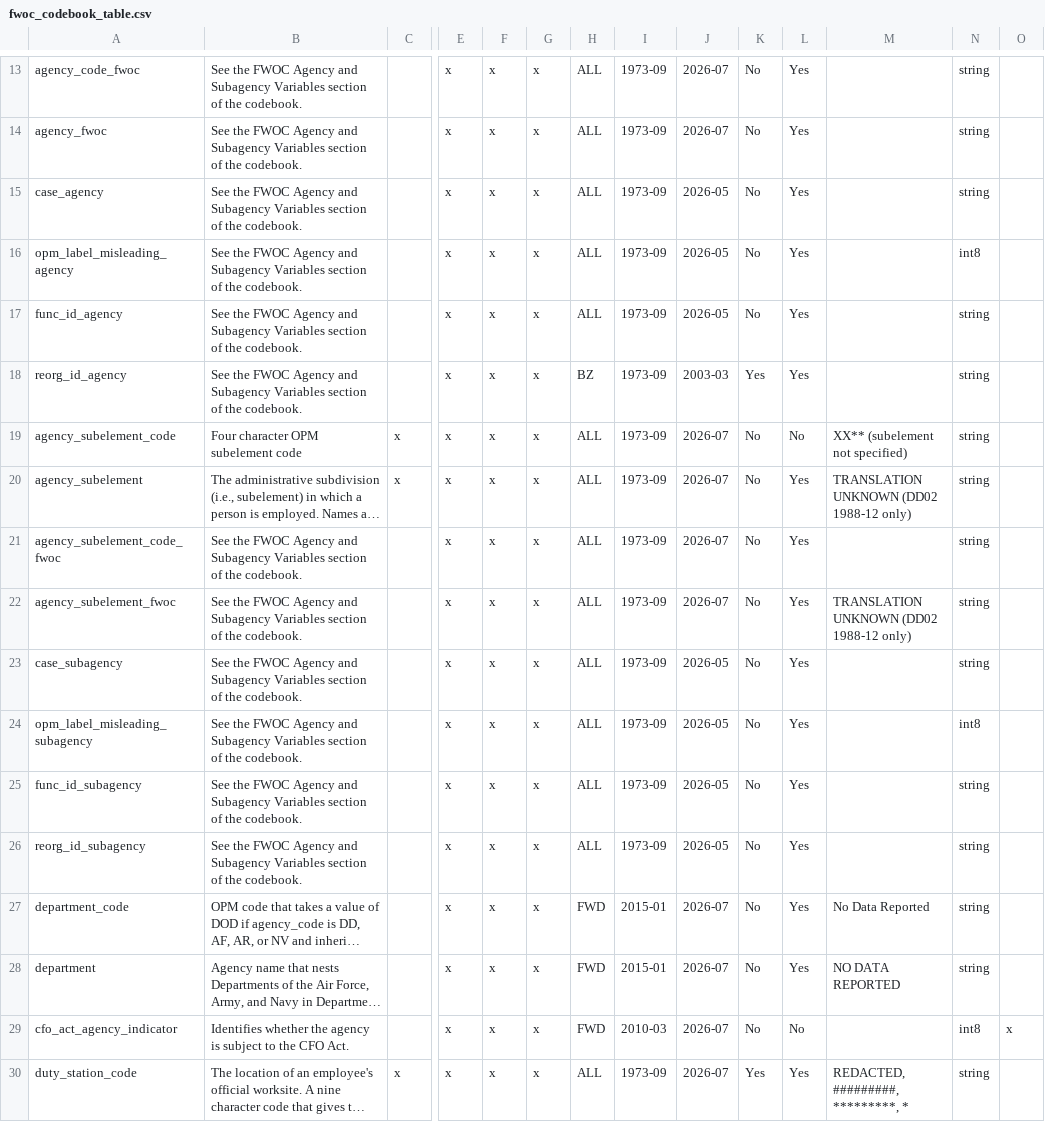
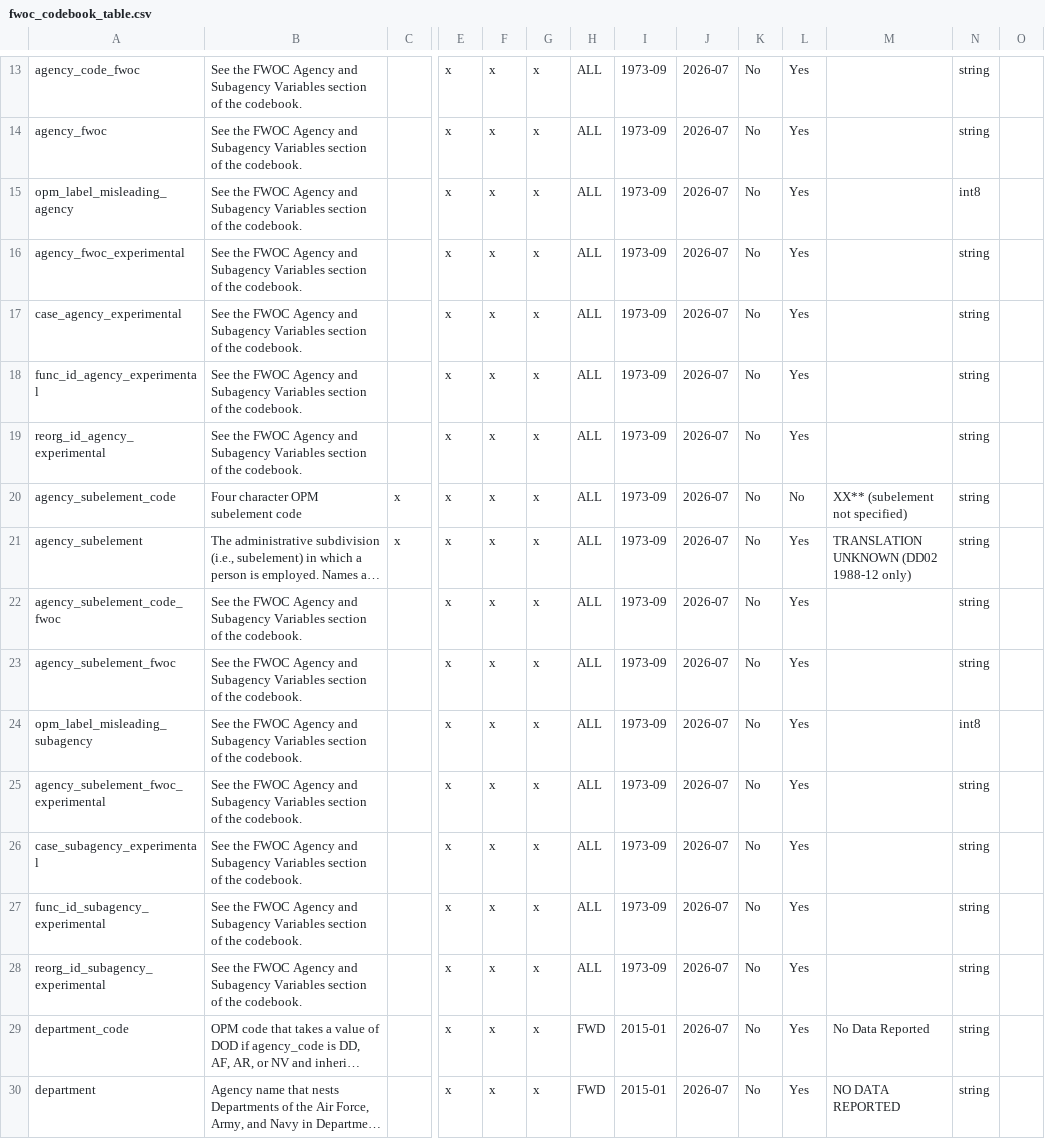
Before and after one commit to georgetown-mdi/FWOC, a CSV file: metadata/codebook/fwoc_codebook_table.csv, drawn as a sheet; only a part is shown, gaps mark what is left out; the shorter side is filled out with more unchanged rows; long unchanged cells end in …; removed rows and columns are numbered as before the commit, all else as after; rows hold the shown columns only; the diff names each change by its address in the sheet, - before the commit and + after, or states it on an @@ line.

```diff
--- a/metadata/codebook/fwoc_codebook_table.csv
+++ b/metadata/codebook/fwoc_codebook_table.csv
-row 15: case_agency | See the FWOC Agency and Subagency Variables section of the codebook. |  | x | x | x | ALL | 1973-09 | 2026-05 | No | Yes |  | string
-J15: 2026-05
+J15: 2026-07
+row 16: agency_fwoc_experimental | See the FWOC Agency and Subagency Variables section of the codebook. |  | x | x | x | ALL | 1973-09 | 2026-07 | No | Yes |  | string
+row 17: case_agency_experimental | See the FWOC Agency and Subagency Variables section of the codebook. |  | x | x | x | ALL | 1973-09 | 2026-07 | No | Yes |  | string
-A18: func_id_agency
+A18: func_id_agency_experimental
-J18: 2026-05
+J18: 2026-07
-A19: reorg_id_agency
+A19: reorg_id_agency_experimental
-H19: BZ
+H19: ALL
-J19: 2003-03
+J19: 2026-07
-K19: Yes
+K19: No
-M23: TRANSLATION UNKNOWN (DD02 1988-12 only)
+M23: (empty)
-row 23: case_subagency | See the FWOC Agency and Subagency Variables section of the codebook. |  | x | x | x | ALL | 1973-09 | 2026-05 | No | Yes |  | string
-J24: 2026-05
+J24: 2026-07
+row 25: agency_subelement_fwoc_experimental | See the FWOC Agency and Subagency Variables section of the codebook. |  | x | x | x | ALL | 1973-09 | 2026-07 | No | Yes |  | string
+row 26: case_subagency_experimental | See the FWOC Agency and Subagency Variables section of the codebook. |  | x | x | x | ALL | 1973-09 | 2026-07 | No | Yes |  | string
-A27: func_id_subagency
+A27: func_id_subagency_experimental
-J27:J28: 2026-05
+J27:J28: 2026-07
-A28: reorg_id_subagency
+A28: reorg_id_subagency_experimental
```
Also changed, not shown: metadata/publish/variable_manifest.csv, 8 other files.
